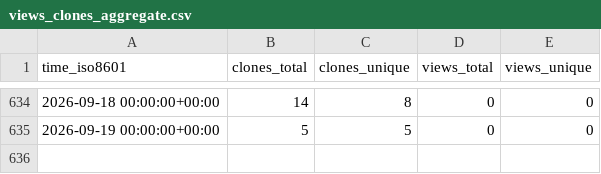
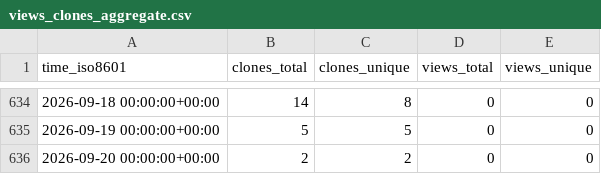
Before and after one commit to cubicleguy/ess_matlab_uart, a CSV file: cubicleguy/ess_matlab_uart/ghrs-data/views_clones_aggregate.csv, drawn as a sheet; only a part is shown, gaps mark what is left out; the diff names each change by its address in the sheet, - before the commit and + after, or states it on an @@ line.

```diff
--- a/cubicleguy/ess_matlab_uart/ghrs-data/views_clones_aggregate.csv
+++ b/cubicleguy/ess_matlab_uart/ghrs-data/views_clones_aggregate.csv
+row 636: 2026-09-20 00:00:00+00:00 | 2 | 2 | 0 | 0
```
Also changed, not shown: 1 other file.
